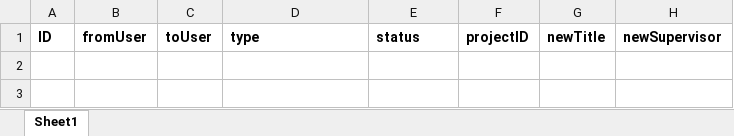
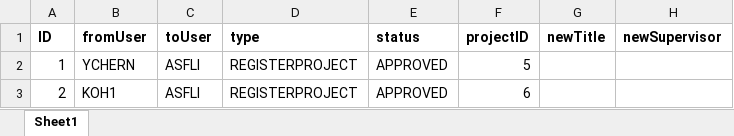
Before and after one commit to iujinwee/OOP-FYP-Management-Project, an Excel workbook: App/data/request_list.xlsx, sheet Sheet1, drawn as a sheet; values as stored, in another font and other column widths than the file's, no borders; the diff names each change by its address in the sheet, - before the commit and + after, or states it on an @@ line.

```diff
--- a/App/data/request_list.xlsx (sheet Sheet1)
+++ b/App/data/request_list.xlsx (sheet Sheet1)
+row 2: 1 | YCHERN | ASFLI | REGISTERPROJECT | APPROVED | 5
+row 3: 2 | KOH1 | ASFLI | REGISTERPROJECT | APPROVED | 6
```
Also changed, not shown: App/data/faculty_list.xlsx, App/data/rollover_project.xlsx, 1 other file.
